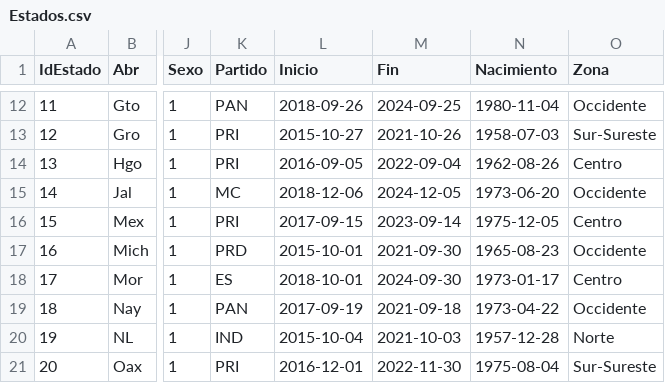
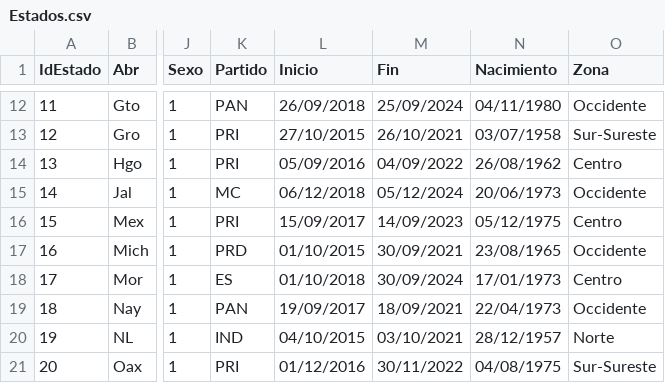
Before and after one commit to ISC-UPA/2026-3-OOP, a CSV file: Estados.csv, drawn as a sheet; only a part is shown, gaps mark what is left out; the diff covers the shown part only; the diff names each change by its address in the sheet, - before the commit and + after, or states it on an @@ line.

```diff
--- a/Estados.csv
+++ b/Estados.csv
-L12 (Inicio): 2018-09-26
+L12 (Inicio): 26/09/2018
-M12 (Fin): 2024-09-25
+M12 (Fin): 25/09/2024
-N12 (Nacimiento): 1980-11-04
+N12 (Nacimiento): 04/11/1980
-L13 (Inicio): 2015-10-27
+L13 (Inicio): 27/10/2015
-M13 (Fin): 2021-10-26
+M13 (Fin): 26/10/2021
-N13 (Nacimiento): 1958-07-03
+N13 (Nacimiento): 03/07/1958
-L14 (Inicio): 2016-09-05
+L14 (Inicio): 05/09/2016
-M14 (Fin): 2022-09-04
+M14 (Fin): 04/09/2022
-N14 (Nacimiento): 1962-08-26
+N14 (Nacimiento): 26/08/1962
-L15 (Inicio): 2018-12-06
+L15 (Inicio): 06/12/2018
-M15 (Fin): 2024-12-05
+M15 (Fin): 05/12/2024
-N15 (Nacimiento): 1973-06-20
+N15 (Nacimiento): 20/06/1973
-L16 (Inicio): 2017-09-15
+L16 (Inicio): 15/09/2017
-M16 (Fin): 2023-09-14
+M16 (Fin): 14/09/2023
-N16 (Nacimiento): 1975-12-05
+N16 (Nacimiento): 05/12/1975
-L17 (Inicio): 2015-10-01
+L17 (Inicio): 01/10/2015
-M17 (Fin): 2021-09-30
+M17 (Fin): 30/09/2021
-N17 (Nacimiento): 1965-08-23
+N17 (Nacimiento): 23/08/1965
-L18 (Inicio): 2018-10-01
+L18 (Inicio): 01/10/2018
-M18 (Fin): 2024-09-30
+M18 (Fin): 30/09/2024
-N18 (Nacimiento): 1973-01-17
+N18 (Nacimiento): 17/01/1973
-L19 (Inicio): 2017-09-19
+L19 (Inicio): 19/09/2017
-M19 (Fin): 2021-09-18
+M19 (Fin): 18/09/2021
-N19 (Nacimiento): 1973-04-22
+N19 (Nacimiento): 22/04/1973
-L20 (Inicio): 2015-10-04
+L20 (Inicio): 04/10/2015
-M20 (Fin): 2021-10-03
+M20 (Fin): 03/10/2021
-N20 (Nacimiento): 1957-12-28
+N20 (Nacimiento): 28/12/1957
-L21 (Inicio): 2016-12-01
+L21 (Inicio): 01/12/2016
-M21 (Fin): 2022-11-30
+M21 (Fin): 30/11/2022
-N21 (Nacimiento): 1975-08-04
+N21 (Nacimiento): 04/08/1975
```
Also changed, not shown: 66 edited cells elsewhere in this file, 2 other files.
